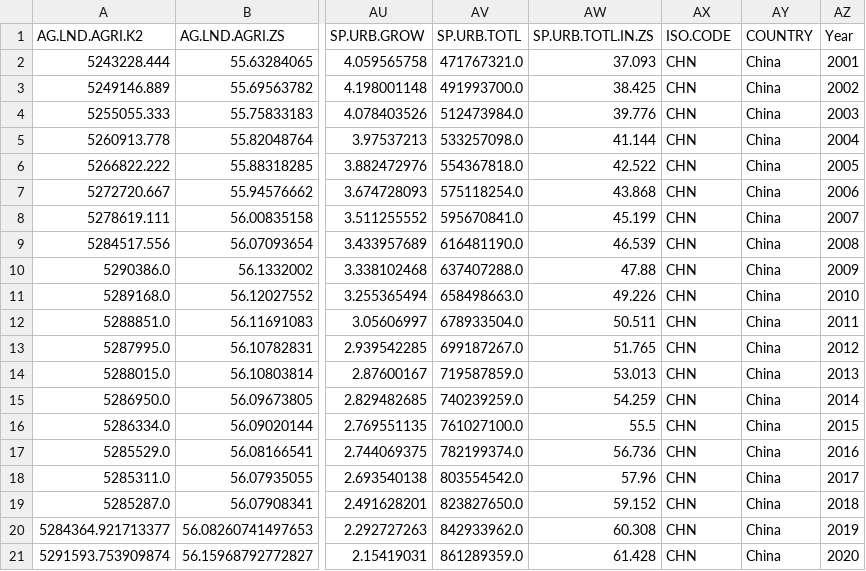
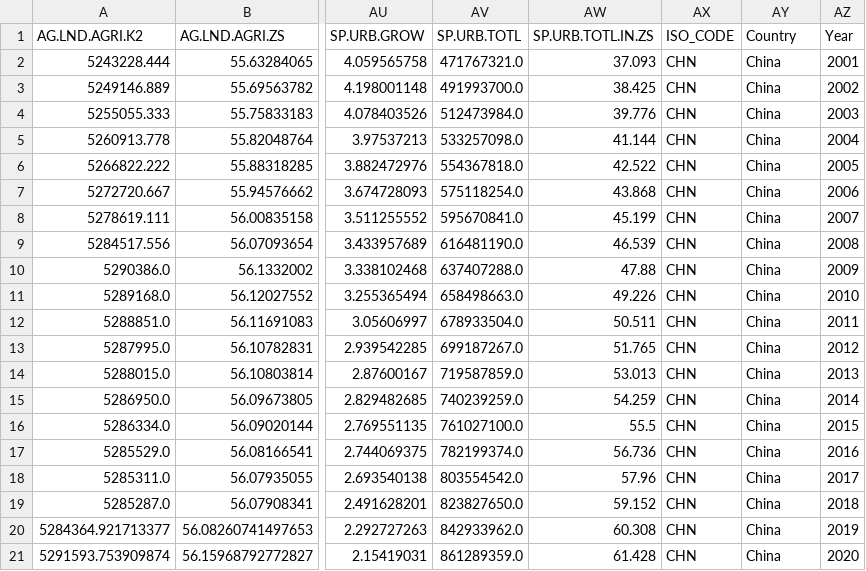
Before and after one commit to BingQuanChua/SASPICIOUS, a CSV file: output/worldbank_china_impute.csv, drawn as a sheet; only a part is shown, gaps mark what is left out; the diff names each change by its address in the sheet, - before the commit and + after, or states it on an @@ line.

Commit message:
fix(worldbank): Minor fixes

```diff
--- a/output/worldbank_china_impute.csv
+++ b/output/worldbank_china_impute.csv
-AX1: ISO.CODE
+AX1: ISO_CODE
-AY1: COUNTRY
+AY1: Country
```
Also changed, not shown: output/worldbank_india_impute.csv, output/worldbank_us_impute.csv, 2 other files.
